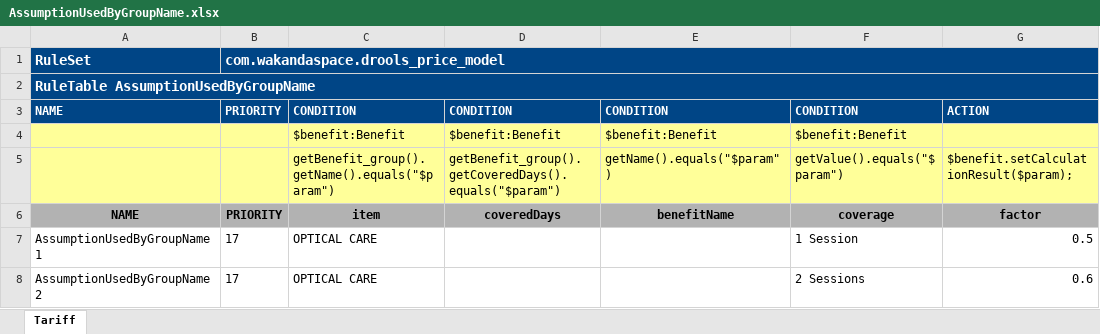
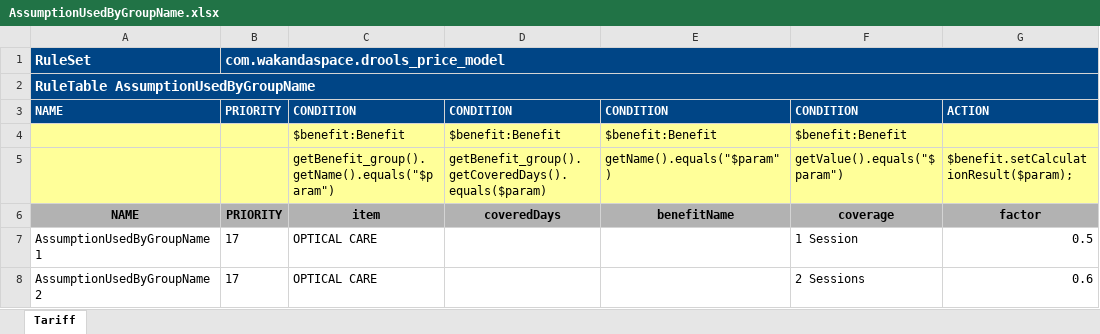
Before and after one commit to Satadl/drools-price-model, an Excel workbook: src/main/resources/com/wakandaspace/drools_price_model/AssumptionUsedByGroupName.xlsx, sheet Tariff, drawn as a sheet; only a part is shown; values as stored, in another font and other column widths than the file's, no borders; the diff names each change by its address in the sheet, - before the commit and + after, or states it on an @@ line.

Commit message:
Uploaded 04-May-2021 16:22:08 {/src/main/resources/com/wakandaspace/drools_price_model/AssumptionUsedByGroupName.xlsx}

```diff
--- a/src/main/resources/com/wakandaspace/drools_price_model/AssumptionUsedByGroupName.xlsx (sheet Tariff)
+++ b/src/main/resources/com/wakandaspace/drools_price_model/AssumptionUsedByGroupName.xlsx (sheet Tariff)
-D5: getBenefit_group().getCoveredDays().equals("$param")
+D5: getBenefit_group().getCoveredDays().equals($param)
```
